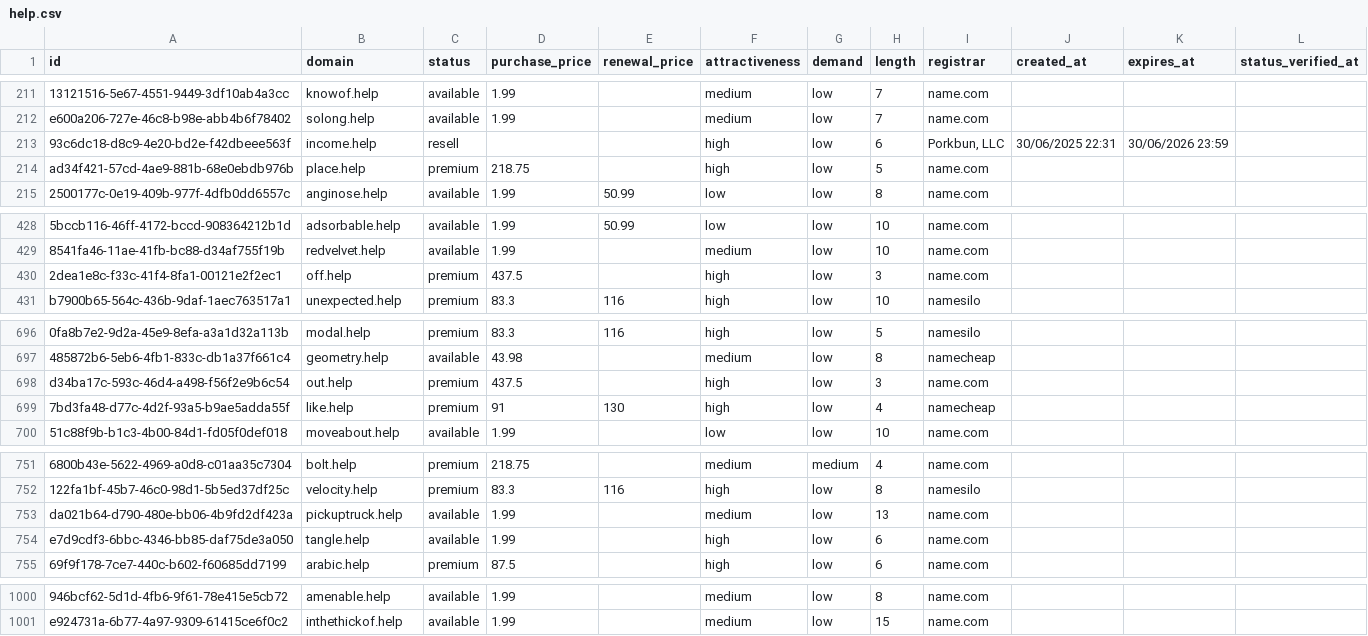
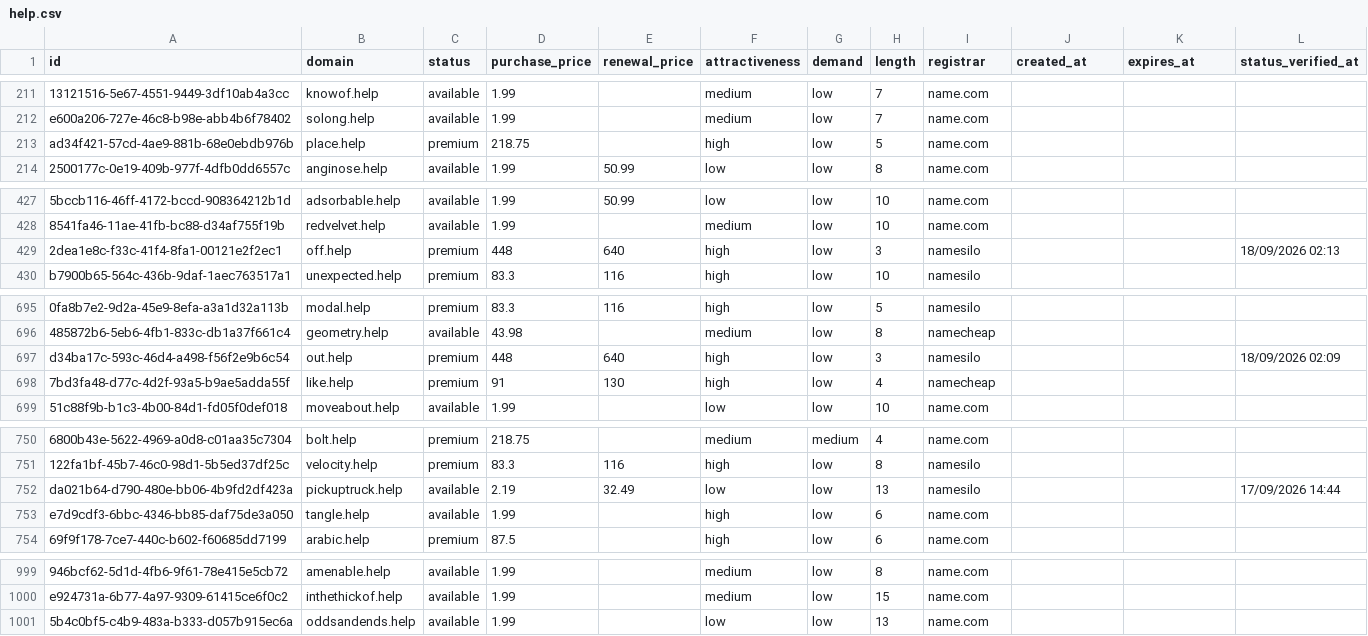
Before and after one commit to UniqueDomains/help-oneword-domains, a CSV file: help.csv, drawn as a sheet; only a part is shown, gaps mark what is left out; removed rows and columns are numbered as before the commit, all else as after; the diff names each change by its address in the sheet, - before the commit and + after, or states it on an @@ line.

Commit message:
Domains update

```diff
--- a/help.csv
+++ b/help.csv
-row 213: 93c6dc18-d8c9-4e20-bd2e-f42dbeee563f | income.help | resell |  |  | high | low | 6 | Porkbun, LLC | 30/06/2025 22:31 | 30/06/2026 23:59
-D429 (purchase_price): 437.5
+D429 (purchase_price): 448
-E429 (renewal_price): (empty)
+E429 (renewal_price): 640
-I429 (registrar): name.com
+I429 (registrar): namesilo
-L429 (status_verified_at): (empty)
+L429 (status_verified_at): 18/09/2026 02:13
-D697 (purchase_price): 437.5
+D697 (purchase_price): 448
-E697 (renewal_price): (empty)
+E697 (renewal_price): 640
-I697 (registrar): name.com
+I697 (registrar): namesilo
-L697 (status_verified_at): (empty)
+L697 (status_verified_at): 18/09/2026 02:09
-D752 (purchase_price): 1.99
+D752 (purchase_price): 2.19
-E752 (renewal_price): (empty)
+E752 (renewal_price): 32.49
-F752 (attractiveness): medium
+F752 (attractiveness): low
-I752 (registrar): name.com
+I752 (registrar): namesilo
-L752 (status_verified_at): (empty)
+L752 (status_verified_at): 17/09/2026 14:44
+row 1001: 5b4c0bf5-c4b9-483a-b333-d057b915ec6a | oddsandends.help | available | 1.99 |  | low | low | 13 | name.com
```
Also changed, not shown: 4 other files.
